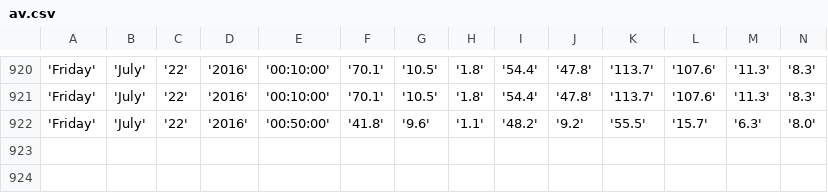
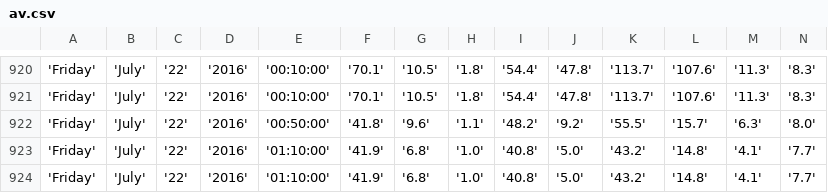
Before and after one commit to bibekpoddar/sdpcbdata, a CSV file: av.csv, drawn as a sheet; only a part is shown, gaps mark what is left out; rows hold the shown columns only; the diff names each change by its address in the sheet, - before the commit and + after, or states it on an @@ line.

```diff
--- a/av.csv
+++ b/av.csv
+row 923: 'Friday' | 'July' | '22' | '2016' | '01:10:00' | '41.9' | '6.8' | '1.0' | '40.8' | '5.0' | '43.2' | '14.8' | '4.1' | '7.7'
+row 924: 'Friday' | 'July' | '22' | '2016' | '01:10:00' | '41.9' | '6.8' | '1.0' | '40.8' | '5.0' | '43.2' | '14.8' | '4.1' | '7.7'
```
Also changed, not shown: cl.csv, igi.csv, 3 other files.
